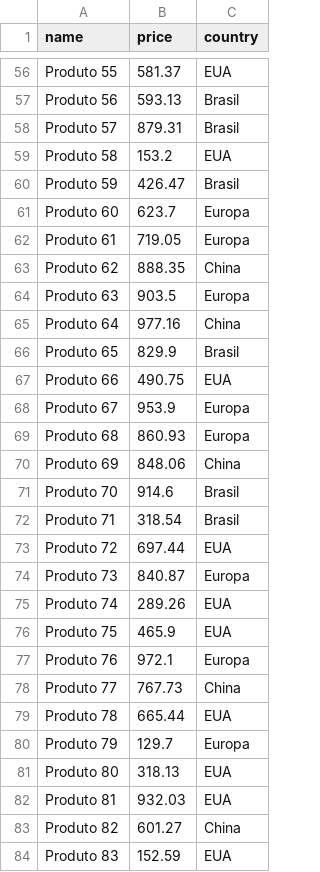
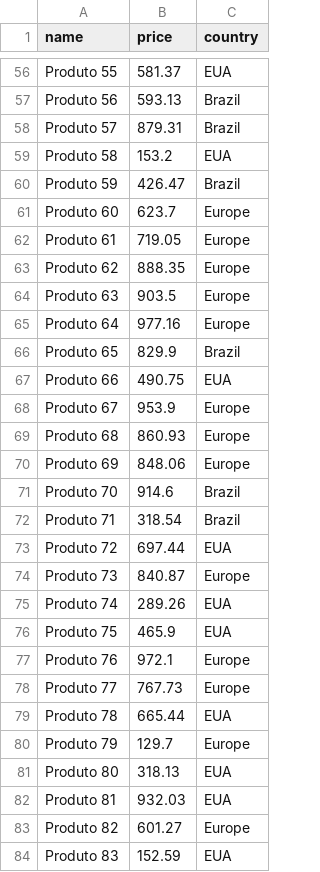
Before and after one commit to vin4h/DataManipulation, a CSV file: product/product.csv, drawn as a sheet; only a part is shown, gaps mark what is left out; the diff covers the shown part only; the diff names each change by its address in the sheet, - before the commit and + after, or states it on an @@ line.

```diff
--- a/product/product.csv
+++ b/product/product.csv
-C57:C58 (country): Brasil
+C57:C58 (country): Brazil
-C60 (country): Brasil
+C60 (country): Brazil
-C61:C62 (country): Europa
+C61:C62 (country): Europe
-C63 (country): China
+C63 (country): Europe
-C64 (country): Europa
+C64 (country): Europe
-C65 (country): China
+C65 (country): Europe
-C66 (country): Brasil
+C66 (country): Brazil
-C68:C69 (country): Europa
+C68:C69 (country): Europe
-C70 (country): China
+C70 (country): Europe
-C71:C72 (country): Brasil
+C71:C72 (country): Brazil
-C74 (country): Europa
+C74 (country): Europe
-C77 (country): Europa
+C77 (country): Europe
-C78 (country): China
+C78 (country): Europe
-C80 (country): Europa
+C80 (country): Europe
-C83 (country): China
+C83 (country): Europe
```
Also changed, not shown: 54 edited cells elsewhere in this file, 7 other files.
